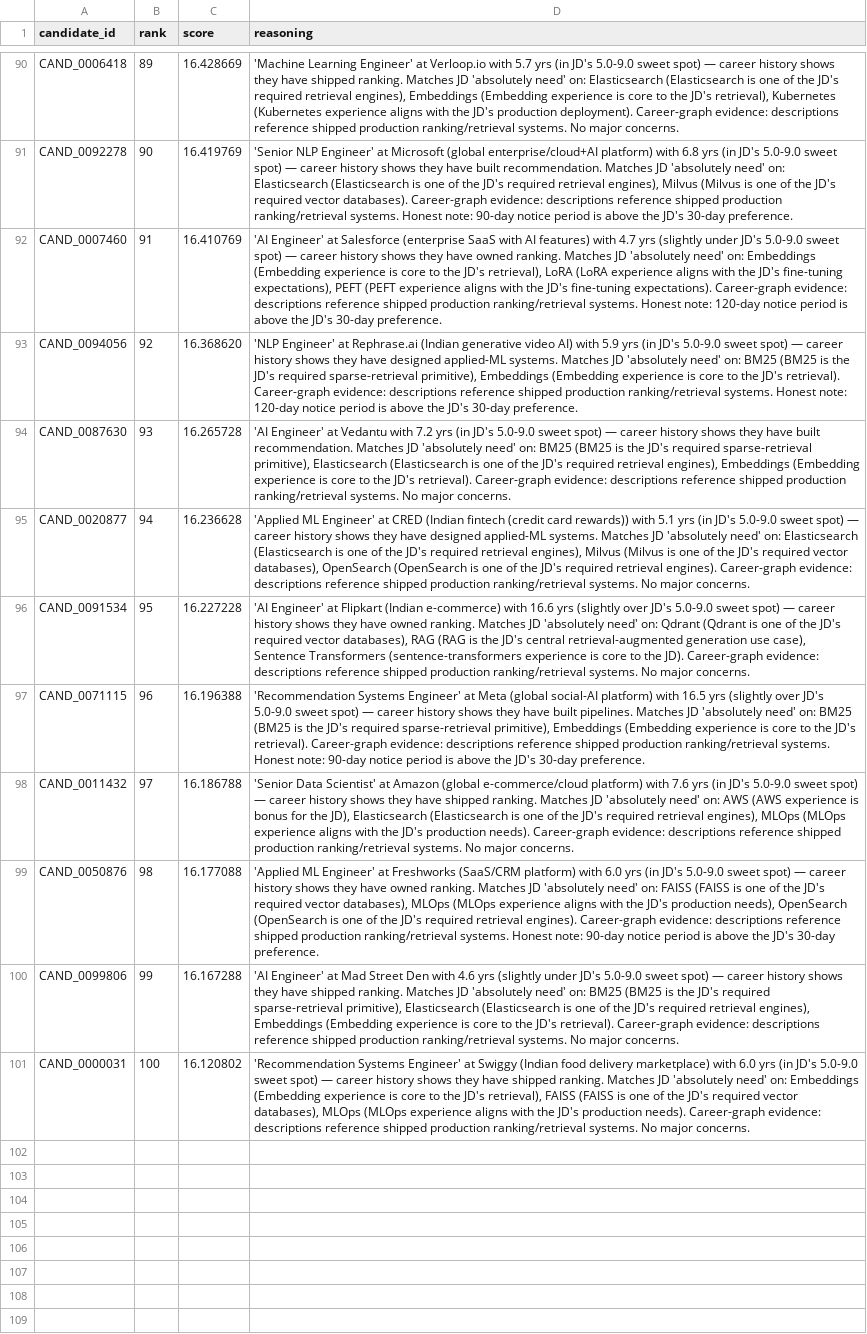
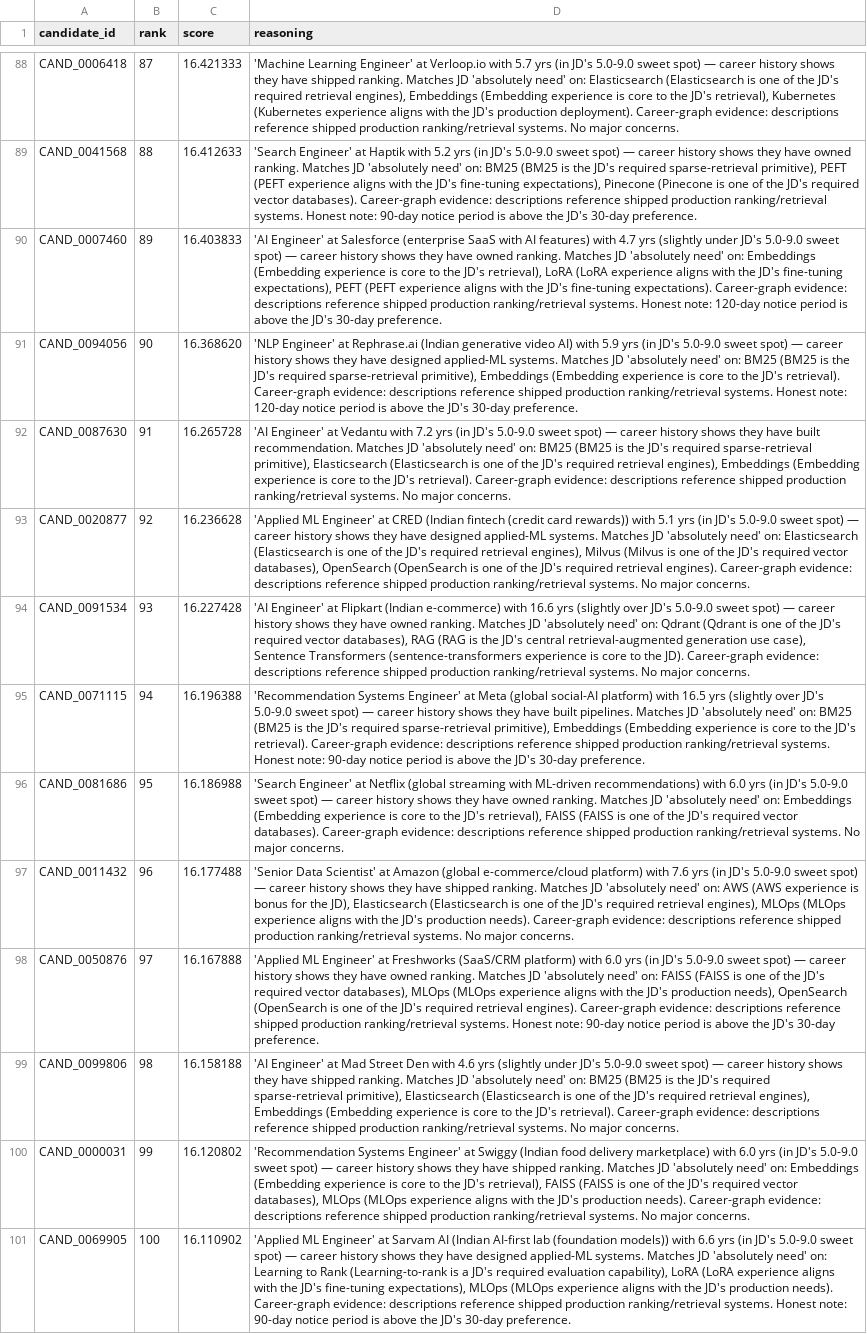
Before and after one commit to AdityaProCoder/JobRanker, a CSV file: submission.csv, drawn as a sheet; only a part is shown, gaps mark what is left out; removed rows and columns are numbered as before the commit, all else as after; the diff covers the shown part only; the diff names each change by its address in the sheet, - before the commit and + after, or states it on an @@ line.

Commit message:
Redrob v10: stronger availability + non-India + not-willing-to-relocate penalties

```diff
--- a/submission.csv
+++ b/submission.csv
-B88 (rank): 89
+B88 (rank): 87
-C88 (score): 16.428669
+C88 (score): 16.421333
-row 91: CAND_0092278 | 90 | 16.419769 | 'Senior NLP Engineer' at Microsoft (global enterprise/cloud+AI platform) with 6.8 yrs (in JD's 5.0-9.0 sweet spot) — career history shows they have built recommendation. Matches JD 'absolutely need' on: Elasticsearch (Elasticsearch is one of the JD's required retrieval engines), Milvus (Milvus is one of the JD's required vector databases). Career-graph evidence: descriptions reference shipped production ranking/retrieval systems. Honest note: 90-day notice period is above the JD's 30-day preference.
+row 89: CAND_0041568 | 88 | 16.412633 | 'Search Engineer' at Haptik with 5.2 yrs (in JD's 5.0-9.0 sweet spot) — career history shows they have owned ranking. Matches JD 'absolutely need' on: BM25 (BM25 is the JD's required sparse-retrieval primitive), PEFT (PEFT experience aligns with the JD's fine-tuning expectations), Pinecone (Pinecone is one of the JD's required vector databases). Career-graph evidence: descriptions reference shipped production ranking/retrieval systems. Honest note: 90-day notice period is above the JD's 30-day preference.
-B90 (rank): 91
+B90 (rank): 89
-C90 (score): 16.410769
+C90 (score): 16.403833
-B91 (rank): 92
+B91 (rank): 90
-B92 (rank): 93
+B92 (rank): 91
-B93 (rank): 94
+B93 (rank): 92
-B94 (rank): 95
+B94 (rank): 93
-C94 (score): 16.227228
+C94 (score): 16.227428
-B95 (rank): 96
+B95 (rank): 94
+row 96: CAND_0081686 | 95 | 16.186988 | 'Search Engineer' at Netflix (global streaming with ML-driven recommendations) with 6.0 yrs (in JD's 5.0-9.0 sweet spot) — career history shows they have owned ranking. Matches JD 'absolutely need' on: Embeddings (Embedding experience is core to the JD's retrieval), FAISS (FAISS is one of the JD's required vector databases). Career-graph evidence: descriptions reference shipped production ranking/retrieval systems. No major concerns.
-B97 (rank): 97
+B97 (rank): 96
-C97 (score): 16.186788
+C97 (score): 16.177488
-B98 (rank): 98
+B98 (rank): 97
-C98 (score): 16.177088
+C98 (score): 16.167888
-B99 (rank): 99
+B99 (rank): 98
-C99 (score): 16.167288
+C99 (score): 16.158188
-B100 (rank): 100
+B100 (rank): 99
+row 101: CAND_0069905 | 100 | 16.110902 | 'Applied ML Engineer' at Sarvam AI (Indian AI-first lab (foundation models)) with 6.6 yrs (in JD's 5.0-9.0 sweet spot) — career history shows they have designed applied-ML systems. Matches JD 'absolutely need' on: Learning to Rank (Learning-to-rank is a JD's required evaluation capability), LoRA (LoRA experience aligns with the JD's fine-tuning expectations), MLOps (MLOps experience aligns with the JD's production needs). Career-graph evidence: descriptions reference shipped production ranking/retrieval systems. Honest note: 90-day notice period is above the JD's 30-day preference.
```
Also changed, not shown: 7 added rows, 9 removed rows and 66 edited cells elsewhere in this file, 4 other files.
